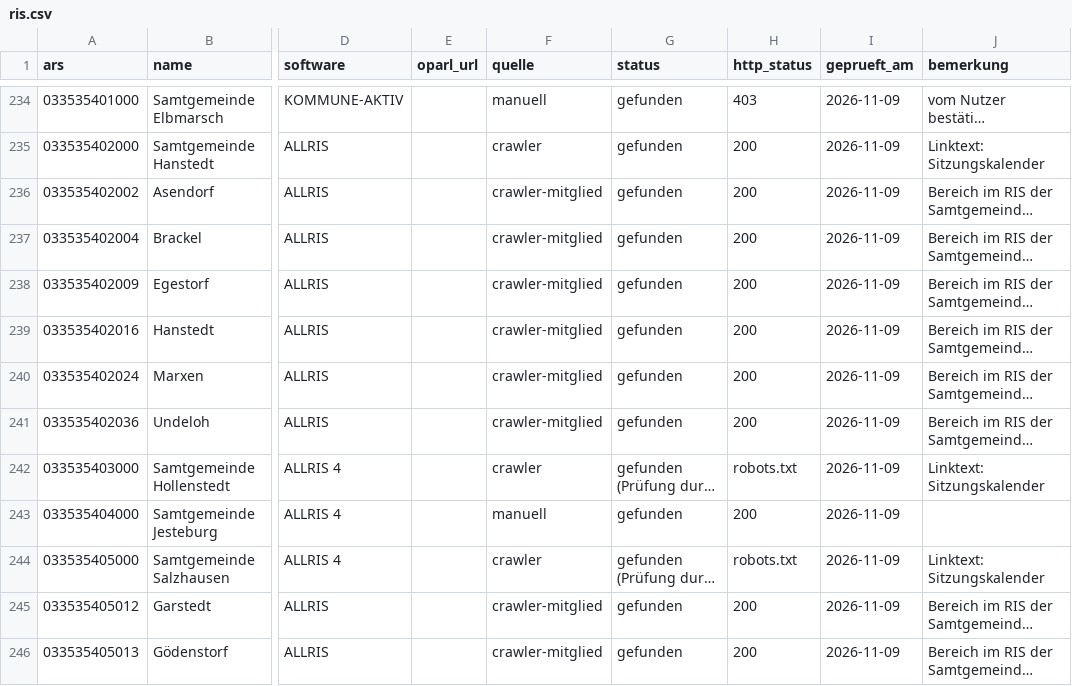
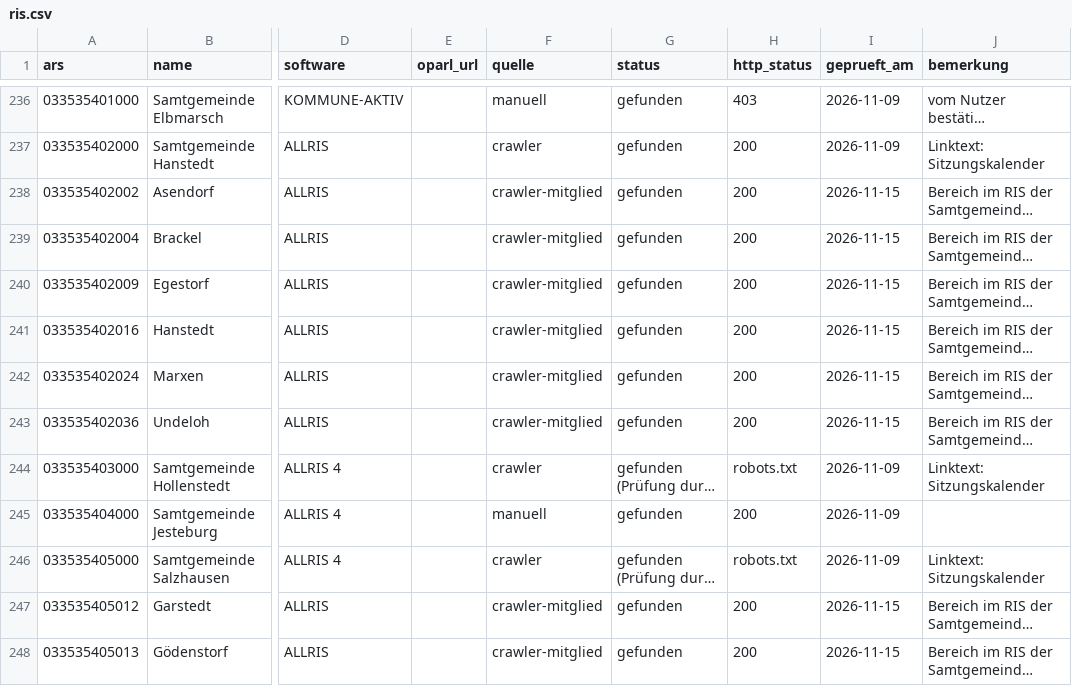
Before and after one commit to oleole712/ris-niedersachsen, a CSV file: data/ris.csv, drawn as a sheet; only a part is shown, gaps mark what is left out; long unchanged cells end in …; addresses are those after the commit; the diff covers the shown part only; the diff names each change by its address in the sheet, - before the commit and + after, or states it on an @@ line.

```diff
--- a/data/ris.csv
+++ b/data/ris.csv
-I238:I243 (geprueft_am): 2026-11-09
+I238:I243 (geprueft_am): 2026-11-15
-I247:I248 (geprueft_am): 2026-11-09
+I247:I248 (geprueft_am): 2026-11-15
```
Also changed, not shown: 2 added rows and 65 edited cells elsewhere in this file, data/oparl_pruefung.csv, data/ris-niedersachsen.csv, 2 other files.
